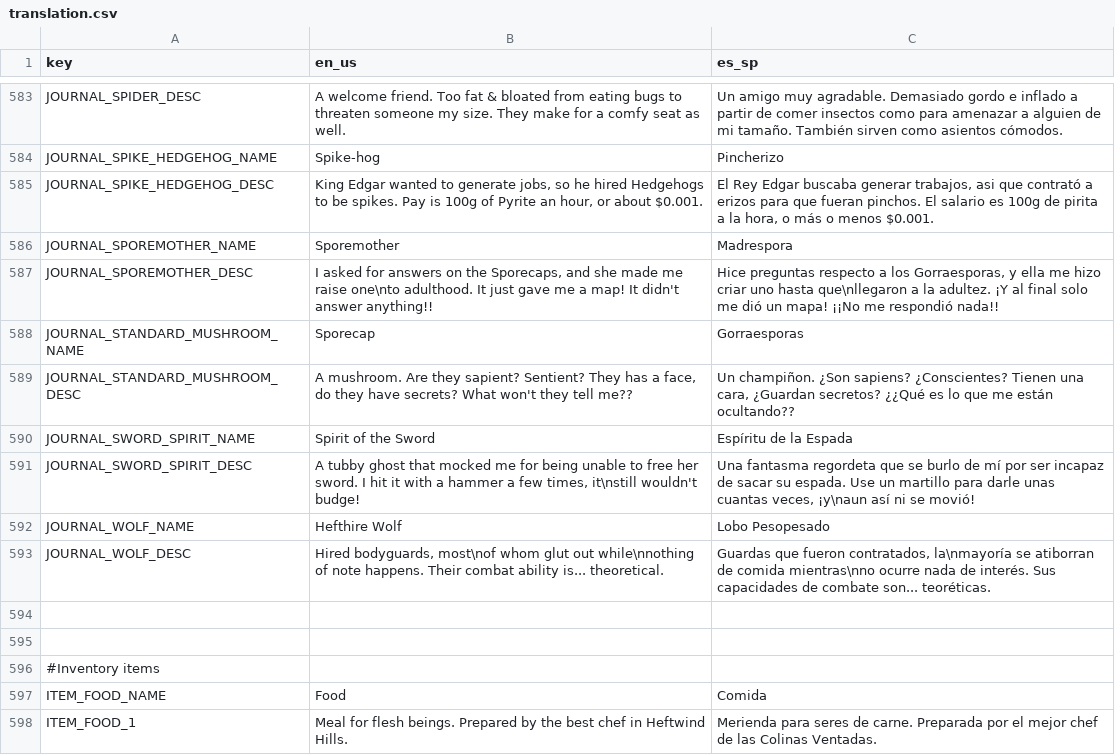
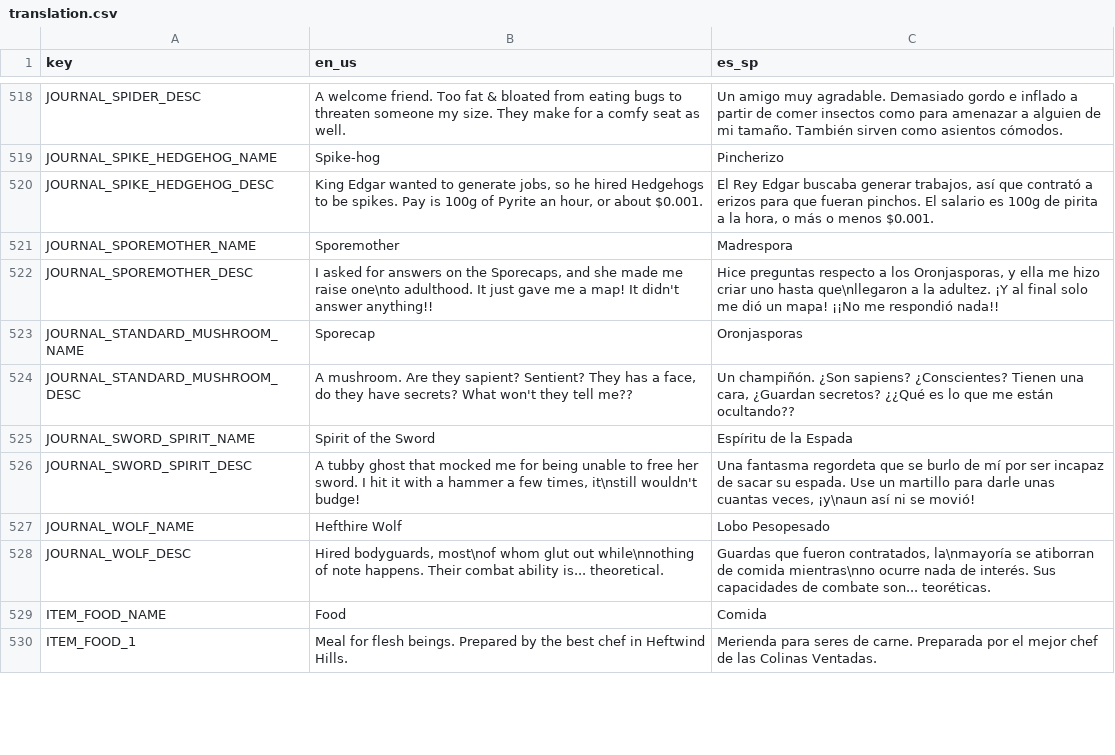
Before and after one commit to Kara-Shiftclaw/echos-day-out-godot, a CSV file: assets/translation.csv, drawn as a sheet; only a part is shown, gaps mark what is left out; the diff covers the shown part only.

```diff
--- a/assets/translation.csv
+++ b/assets/translation.csv
@@ -585 +520 @@ JOURNAL_SPIKE_HEDGEHOG_NAME,"Spike-hog",Pincherizo
-JOURNAL_SPIKE_HEDGEHOG_DESC,"King Edgar wanted to generate jobs, so he hired Hedgehogs to be spikes. Pay is 100g of Pyrite an hour, or about $0.001.","El Rey Edgar buscaba generar trabajos, asi que contrató a erizos para que fueran pinchos. El salario es 100g de pirita a la hora, o más o menos $0.001."
+JOURNAL_SPIKE_HEDGEHOG_DESC,"King Edgar wanted to generate jobs, so he hired Hedgehogs to be spikes. Pay is 100g of Pyrite an hour, or about $0.001.","El Rey Edgar buscaba generar trabajos, así que contrató a erizos para que fueran pinchos. El salario es 100g de pirita a la hora, o más o menos $0.001."
@@ -587,3 +522,3 @@ JOURNAL_SPOREMOTHER_NAME,"Sporemother",Madrespora
-JOURNAL_SPOREMOTHER_DESC,"I asked for answers on the Sporecaps, and she made me raise one\nto adulthood. It just gave me a map! It didn't answer anything!!","Hice preguntas respecto a los Gorraesporas, y ella me hizo criar uno hasta que\nllegaron a la adultez. ¡Y al final solo me dió un mapa! ¡¡No me respondió nada!!"
-JOURNAL_STANDARD_MUSHROOM_NAME,"Sporecap",Gorraesporas
-JOURNAL_STANDARD_MUSHROOM_DESC,"A mushroom. Are they sapient? Sentient? They has a face, do they have secrets? What won't they tell me??","Un champiñon. ¿Son sapiens? ¿Conscientes? Tienen una cara, ¿Guardan secretos? ¿¿Qué es lo que me están ocultando??"
+JOURNAL_SPOREMOTHER_DESC,"I asked for answers on the Sporecaps, and she made me raise one\nto adulthood. It just gave me a map! It didn't answer anything!!","Hice preguntas respecto a los Oronjasporas, y ella me hizo criar uno hasta que\nllegaron a la adultez. ¡Y al final solo me dió un mapa! ¡¡No me respondió nada!!"
+JOURNAL_STANDARD_MUSHROOM_NAME,Sporecap,Oronjasporas
+JOURNAL_STANDARD_MUSHROOM_DESC,"A mushroom. Are they sapient? Sentient? They has a face, do they have secrets? What won't they tell me??","Un champiñón. ¿Son sapiens? ¿Conscientes? Tienen una cara, ¿Guardan secretos? ¿¿Qué es lo que me están ocultando??"
@@ -593,5 +528,2 @@ JOURNAL_WOLF_NAME,"Hefthire Wolf",Lobo Pesopesado
 JOURNAL_WOLF_DESC,"Hired bodyguards, most\nof whom glut out while\nnothing of note happens. Their combat ability is... theoretical.","Guardas que fueron contratados, la\nmayoría se atiborran de comida mientras\nno ocurre nada de interés. Sus capacidades de combate son... teoréticas."
-
-
-#Inventory items,
 ITEM_FOOD_NAME,Food,Comida
```
Also changed, not shown: 8 added rows, 110 removed rows and 119 edited cells elsewhere in this file.
